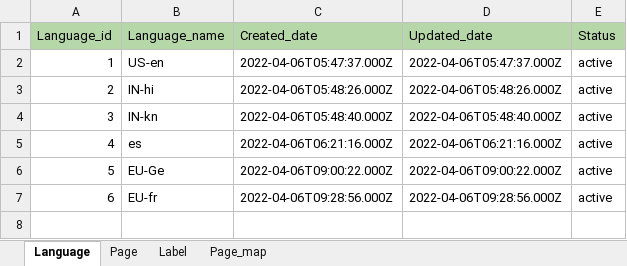
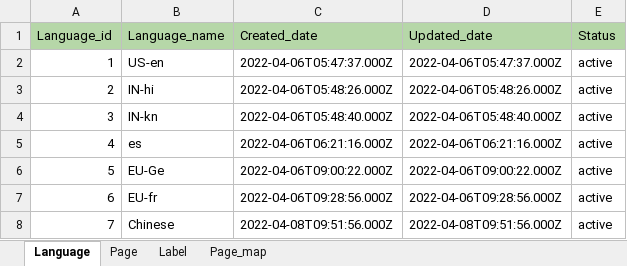
Before and after one commit to avyshlabs/application-localisation, an Excel workbook: Template.xlsx, sheet Language, drawn as a sheet; values as stored, in another font and other column widths than the file's, no borders; the diff names each change by its address in the sheet, - before the commit and + after, or states it on an @@ line.

```diff
--- a/Template.xlsx (sheet Language)
+++ b/Template.xlsx (sheet Language)
+row 8: 7 | Chinese | 2022-04-08T09:51:56.000Z | 2022-04-08T09:51:56.000Z | active
```
Also changed, not shown: sheet Label, sheet Page_map, sheet Page, uploads/allPages.xlsx, 3 other files.
